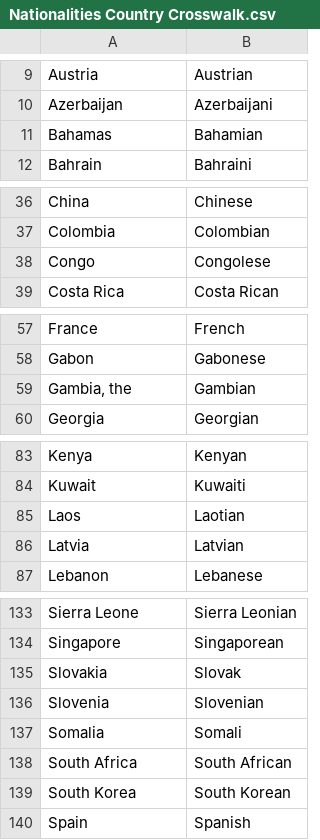
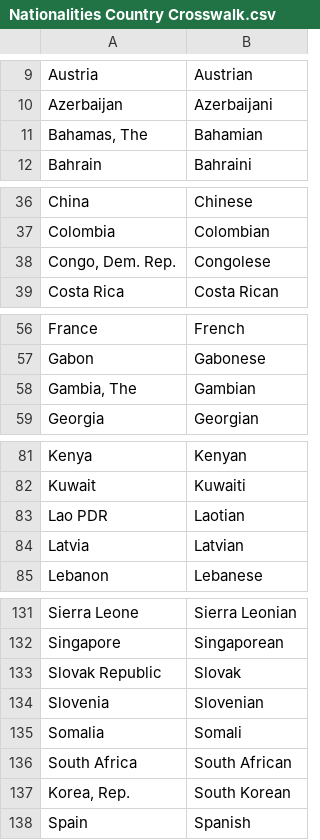
Before and after one commit to imaddowzimet/Misc, a CSV file: Nationalities Country Crosswalk.csv, drawn as a sheet; only a part is shown, gaps mark what is left out; the diff covers the shown part only.

```diff
--- a/Nationalities Country Crosswalk.csv
+++ b/Nationalities Country Crosswalk.csv
@@ -10,3 +10,3 @@ Austria,Austrian
 Azerbaijan,Azerbaijani
-Bahamas,Bahamian
+"Bahamas, The",Bahamian
 Bahrain,Bahraini
@@ -37,3 +37,3 @@ China,Chinese
 Colombia,Colombian
-Congo,Congolese
+"Congo, Dem. Rep.",Congolese
 Costa Rica,Costa Rican
@@ -58,3 +57,3 @@ France,French
 Gabon,Gabonese
-"Gambia, the",Gambian
+"Gambia, The",Gambian
 Georgia,Georgian
@@ -84,3 +82,3 @@ Kenya,Kenyan
 Kuwait,Kuwaiti
-Laos,Laotian
+Lao PDR,Laotian
 Latvia,Latvian
@@ -134,3 +132,3 @@ Sierra Leone,Sierra Leonian
 Singapore,Singaporean
-Slovakia,Slovak
+Slovak Republic,Slovak
 Slovenia,Slovenian
@@ -138,3 +136,3 @@ Somalia,Somali
 South Africa,South African
-South Korea,South Korean
+"Korea, Rep.",South Korean
 Spain,Spanish
```
Also changed, not shown: 2 removed rows and 18 edited cells elsewhere in this file.
